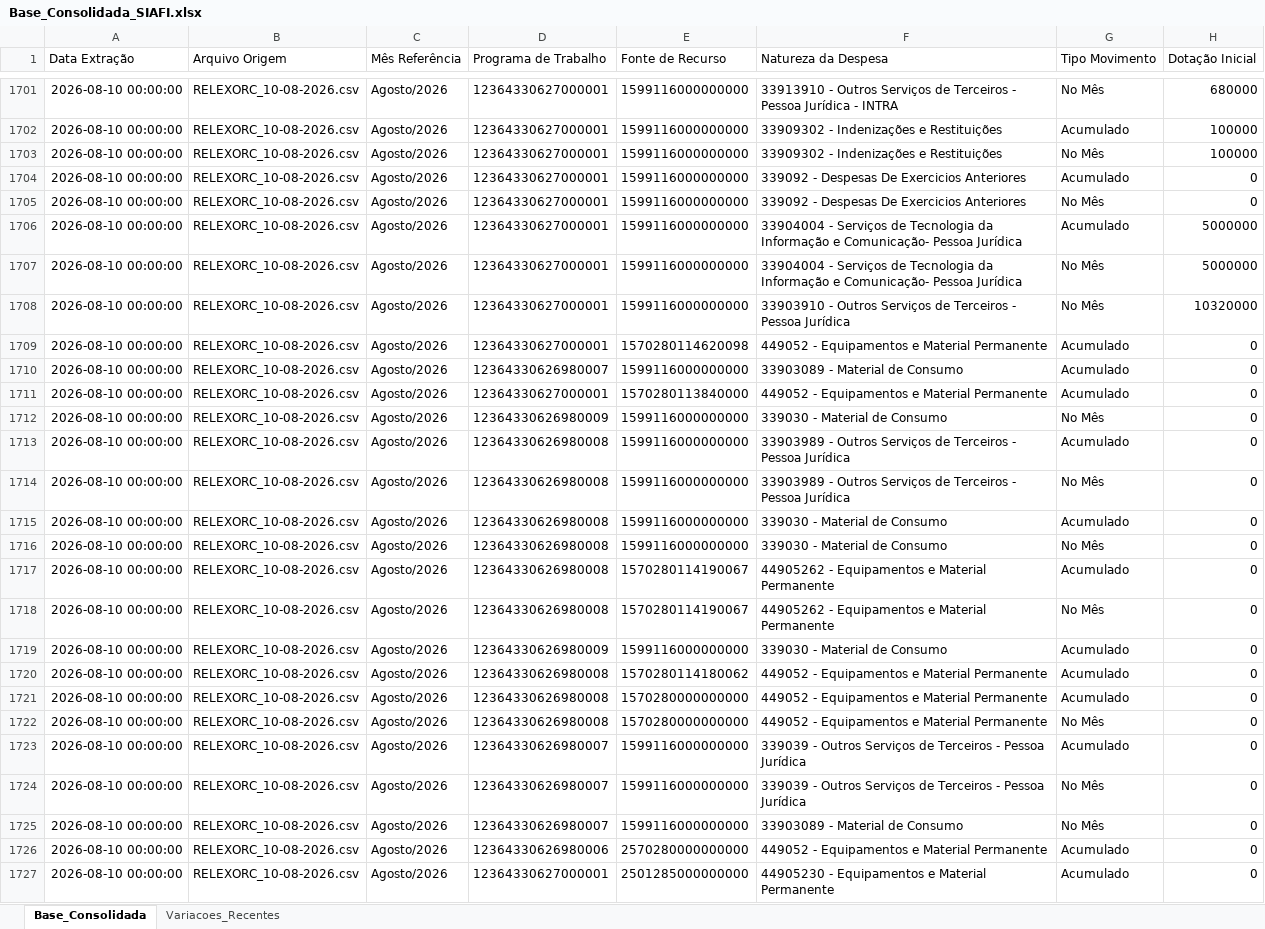
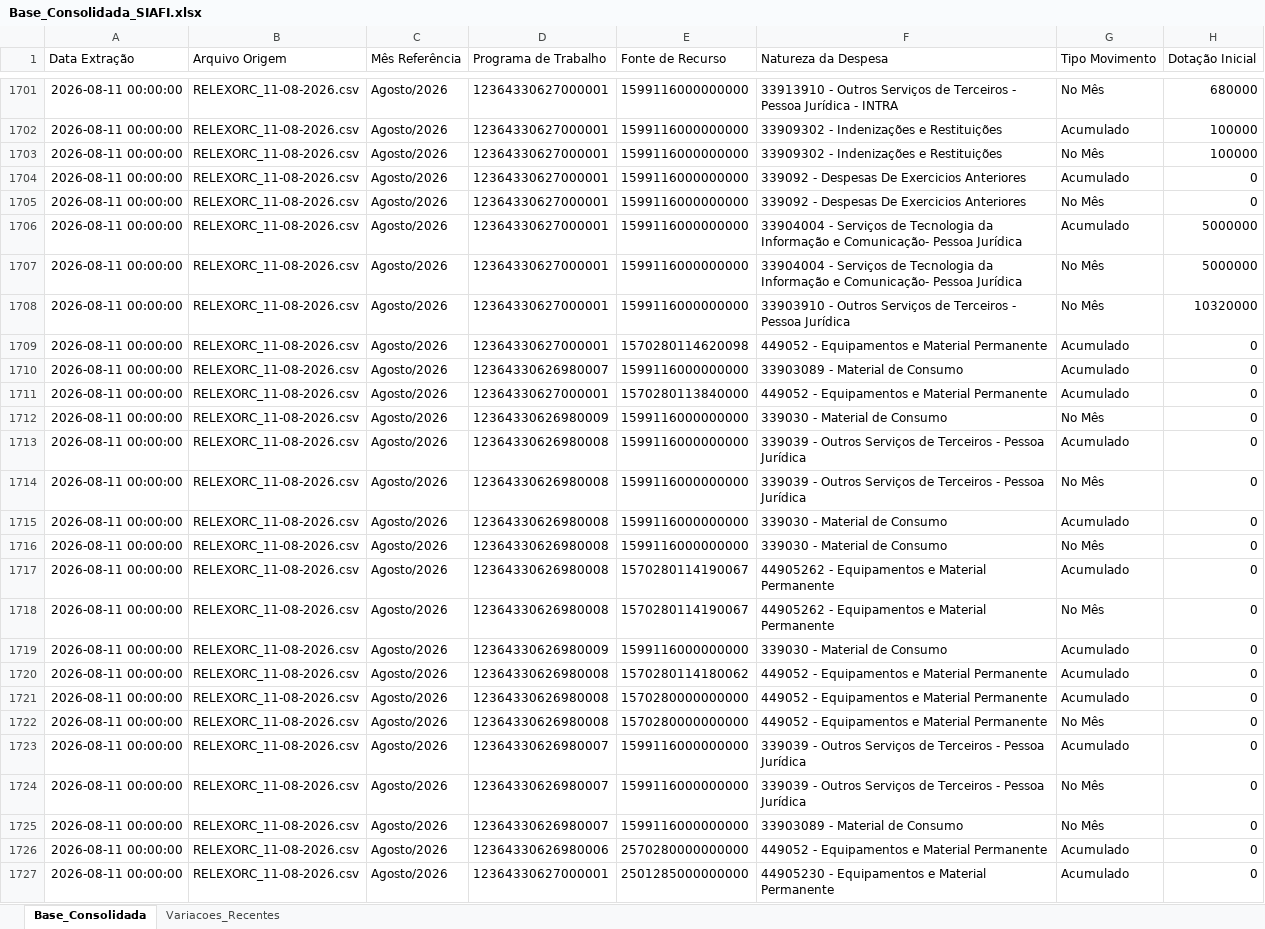
Before and after one commit to leuler-web/painel-execucao-uea, an Excel workbook: Base_Consolidada_SIAFI.xlsx, sheet Base_Consolidada, drawn as a sheet; only a part is shown, gaps mark what is left out; values as stored, in another font and other column widths than the file's, no borders; the diff covers the shown part only; the diff names each change by its address in the sheet, - before the commit and + after, or states it on an @@ line.

Commit message:
Atualização automática - Base Consolidada

```diff
--- a/Base_Consolidada_SIAFI.xlsx (sheet Base_Consolidada)
+++ b/Base_Consolidada_SIAFI.xlsx (sheet Base_Consolidada)
-A1701:A1727 (Data Extração): 2026-08-10 00:00:00
+A1701:A1727 (Data Extração): 2026-08-11 00:00:00
-B1701:B1727 (Arquivo Origem): RELEXORC_10-08-2026.csv
+B1701:B1727 (Arquivo Origem): RELEXORC_11-08-2026.csv
-F1713:F1714 (Natureza da Despesa): 33903989 - Outros…
+F1713:F1714 (Natureza da Despesa): 339039 - Outros…
```
Also changed, not shown: 606 edited cells elsewhere in this sheet, sheet Variacoes_Recentes.
